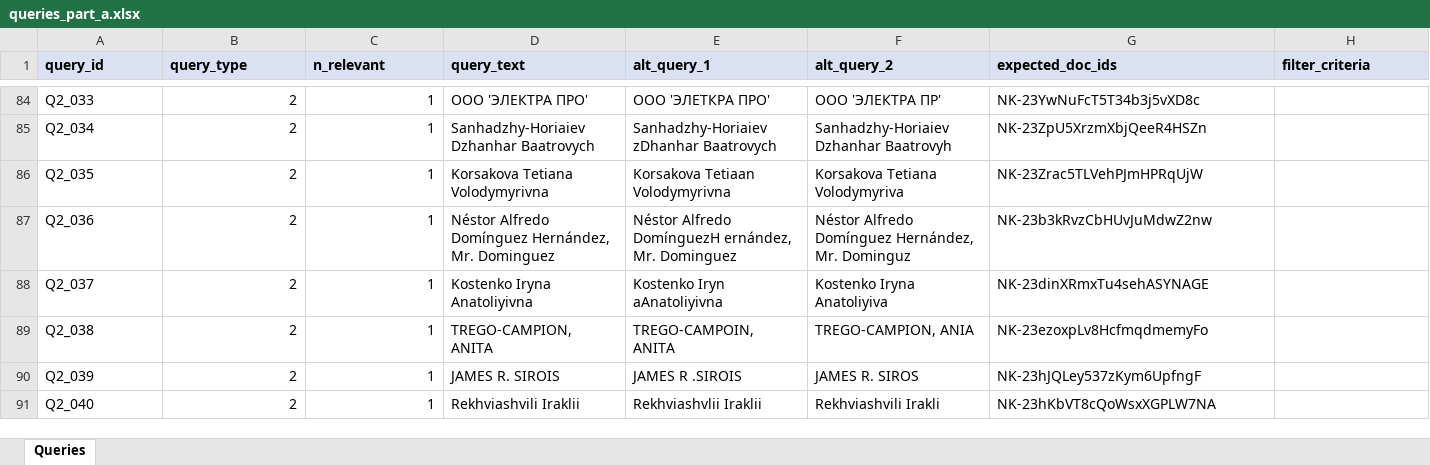
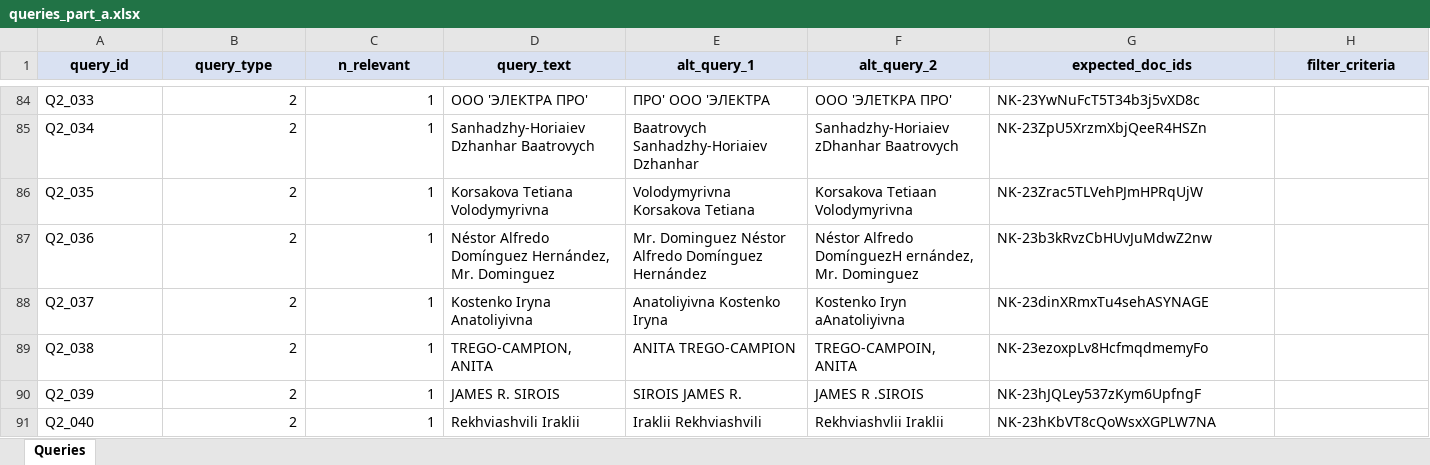
Before and after one commit to alirezaesterabi/IR_project, an Excel workbook: data/evaluation/queries_part_a.xlsx, sheet Queries, drawn as a sheet; only a part is shown, gaps mark what is left out; values as stored, in another font and other column widths than the file's, no borders; the diff covers the shown part only; the diff names each change by its address in the sheet, - before the commit and + after, or states it on an @@ line.

```diff
--- a/data/evaluation/queries_part_a.xlsx (sheet Queries)
+++ b/data/evaluation/queries_part_a.xlsx (sheet Queries)
-A1:H1 alignment: left
+A1:H1 alignment: center
-E84 (alt_query_1): ООО 'ЭЛЕТКРА ПРО'
+E84 (alt_query_1): ПРО' ООО 'ЭЛЕКТРА
-F84 (alt_query_2): ООО 'ЭЛЕКТРА ПР'
+F84 (alt_query_2): ООО 'ЭЛЕТКРА ПРО'
-E85 (alt_query_1): Sanhadzhy-Horiaiev zDhanhar Baatrovych
+E85 (alt_query_1): Baatrovych Sanhadzhy-Horiaiev Dzhanhar
-F85 (alt_query_2): Sanhadzhy-Horiaiev Dzhanhar Baatrovyh
+F85 (alt_query_2): Sanhadzhy-Horiaiev zDhanhar Baatrovych
-E86 (alt_query_1): Korsakova Tetiaan Volodymyrivna
+E86 (alt_query_1): Volodymyrivna Korsakova Tetiana
-F86 (alt_query_2): Korsakova Tetiana Volodymyriva
+F86 (alt_query_2): Korsakova Tetiaan Volodymyrivna
-E87 (alt_query_1): Néstor Alfredo DomínguezH ernández, Mr. Dominguez
+E87 (alt_query_1): Mr. Dominguez Néstor Alfredo Domínguez Hernández
-F87 (alt_query_2): Néstor Alfredo Domínguez Hernández, Mr. Dominguz
+F87 (alt_query_2): Néstor Alfredo DomínguezH ernández, Mr. Dominguez
-E88 (alt_query_1): Kostenko Iryn aAnatoliyivna
+E88 (alt_query_1): Anatoliyivna Kostenko Iryna
-F88 (alt_query_2): Kostenko Iryna Anatoliyiva
+F88 (alt_query_2): Kostenko Iryn aAnatoliyivna
-E89 (alt_query_1): TREGO-CAMPOIN, ANITA
+E89 (alt_query_1): ANITA TREGO-CAMPION
-F89 (alt_query_2): TREGO-CAMPION, ANIA
+F89 (alt_query_2): TREGO-CAMPOIN, ANITA
-E90 (alt_query_1): JAMES R .SIROIS
+E90 (alt_query_1): SIROIS JAMES R.
-F90 (alt_query_2): JAMES R. SIROS
+F90 (alt_query_2): JAMES R .SIROIS
-E91 (alt_query_1): Rekhviashvlii Iraklii
+E91 (alt_query_1): Iraklii Rekhviashvili
-F91 (alt_query_2): Rekhviashvili Irakli
+F91 (alt_query_2): Rekhviashvlii Iraklii
```
Also changed, not shown: 150 edited cells and cell formats elsewhere in this sheet, 4 other files.
